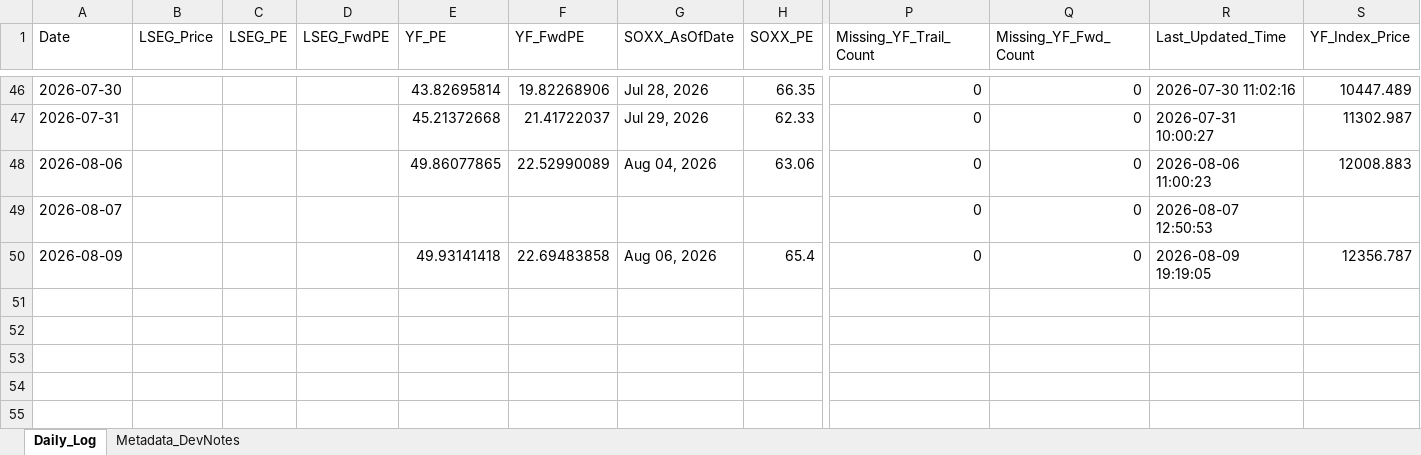
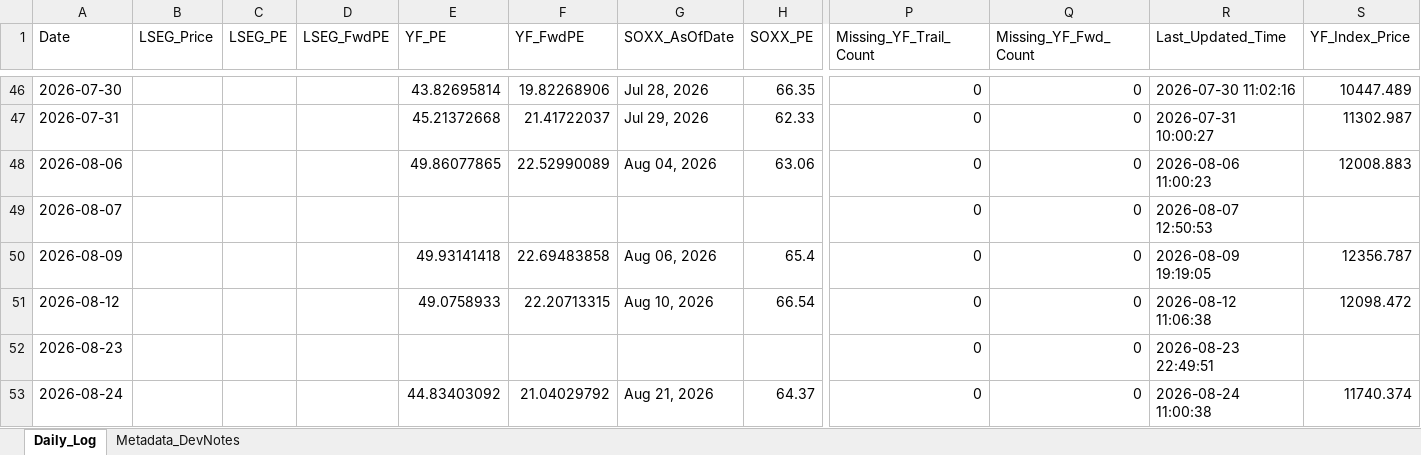
Before and after one commit to Wiimandy/sox-pe-river, an Excel workbook: sox_daily_tracking_log.xlsx, sheet Daily_Log, drawn as a sheet; only a part is shown, gaps mark what is left out; values as stored, in another font and other column widths than the file's, no borders; rows hold the shown columns only; the diff names each change by its address in the sheet, - before the commit and + after, or states it on an @@ line.

Commit message:
Auto-update SOX LSEG/yfinance proxy data

```diff
--- a/sox_daily_tracking_log.xlsx (sheet Daily_Log)
+++ b/sox_daily_tracking_log.xlsx (sheet Daily_Log)
+row 51: 2026-08-12 |  |  |  | 49.0758933 | 22.20713315 | Aug 10, 2026 | 66.54 | 0 | 0 | 2026-08-12 11:06:38 | 12098.472
+row 52: 2026-08-23 |  |  |  |  |  |  |  | 0 | 0 | 2026-08-23 22:49:51
+row 53: 2026-08-24 |  |  |  | 44.83403092 | 21.04029792 | Aug 21, 2026 | 64.37 | 0 | 0 | 2026-08-24 11:00:38 | 11740.374
```
